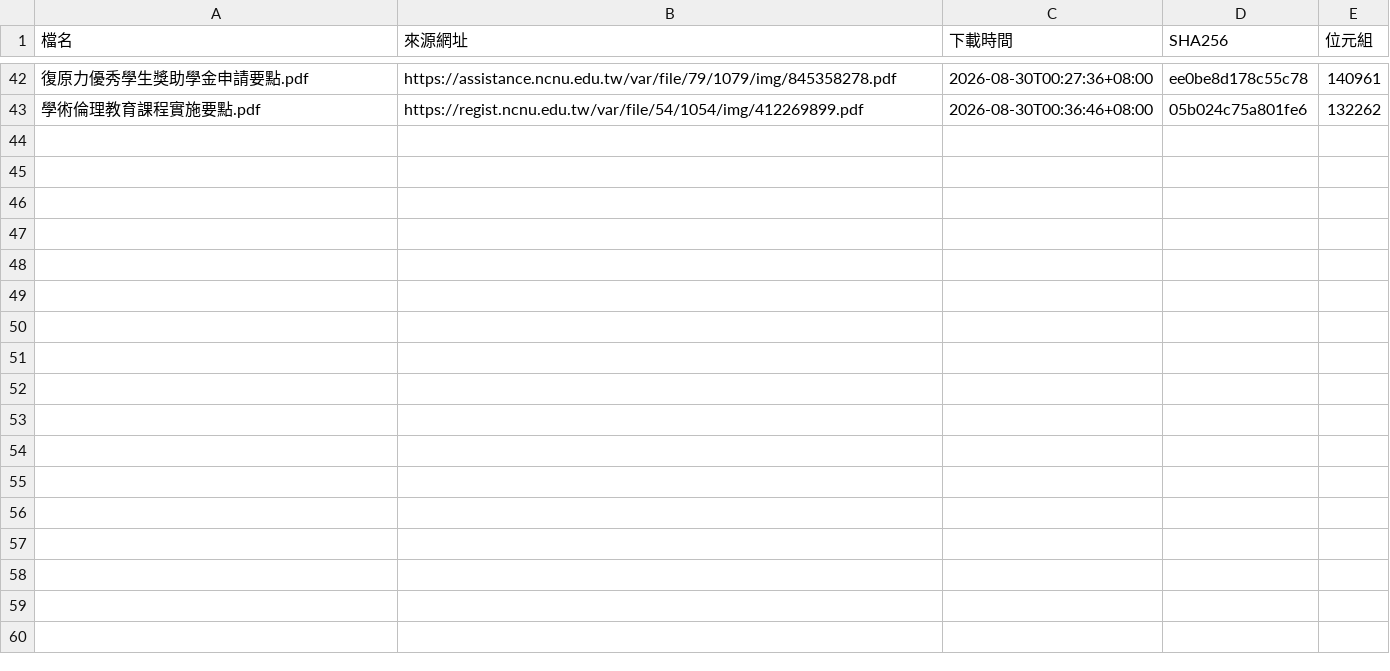
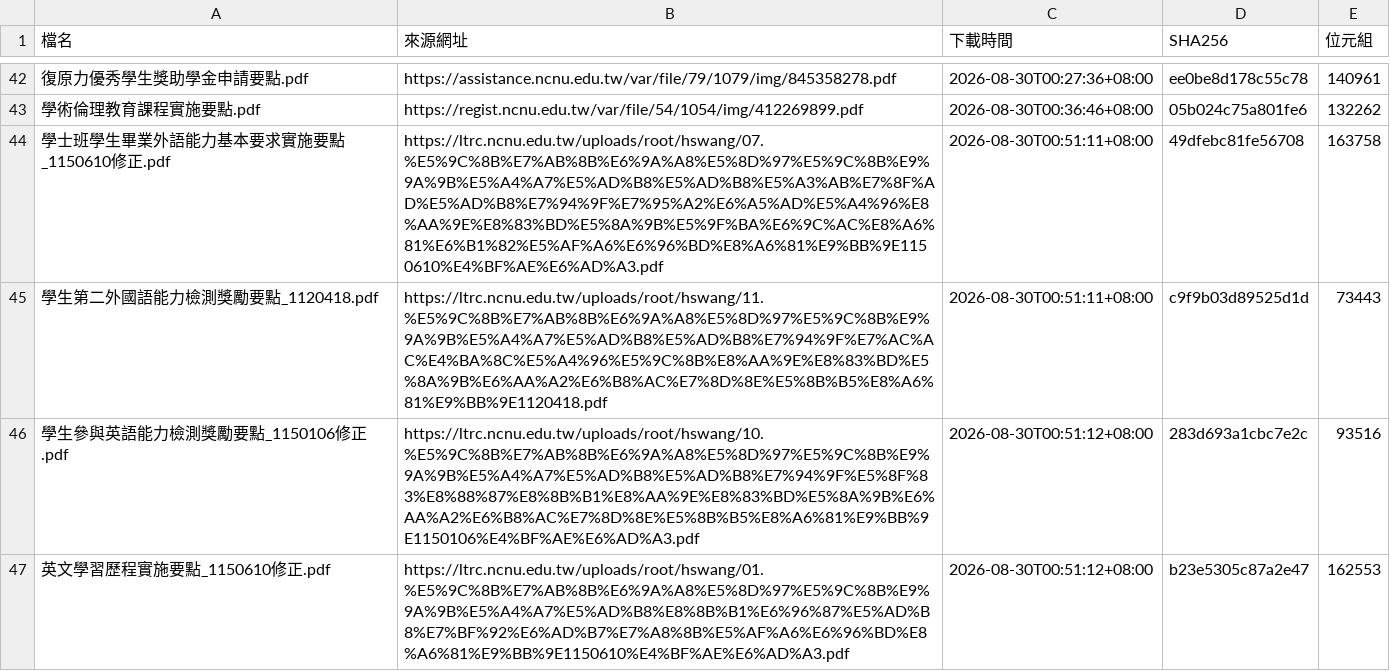
Before and after one commit to oscarchen29-ux/enterprise-knowledge-agent, a TSV file: docs_source/MANIFEST.tsv, drawn as a sheet; only a part is shown, gaps mark what is left out.

```diff
--- a/docs_source/MANIFEST.tsv
+++ b/docs_source/MANIFEST.tsv
@@ -43 +43,5 @@
 學術倫理教育課程實施要點.pdf	https://regist.ncnu.edu.tw/var/file/54/1054/img/412269899.pdf	2026-08-30T00:36:46+08:00	05b024c75a801fe6	132262
+學士班學生畢業外語能力基本要求實施要點_1150610修正.pdf	https://ltrc.ncnu.edu.tw/uploads/root/hswang/07.%E5%9C%8B%E7%AB%8B%E6%9A%A8%E5%8D%97%E5%9C%8B%E9%9A%9B%E5%A4%A7%E5%AD%B8%E5%AD%B8%E5%A3%AB%E7%8F%AD%E5%AD%B8%E7%94%9F%E7%95%A2%E6%A5%AD%E5%A4%96%E8%AA%9E%E8%83%BD%E5%8A%9B%E5%9F%BA%E6%9C%AC%E8%A6%81%E6%B1%82%E5%AF%A6%E6%96%BD%E8%A6%81%E9%BB%9E1150610%E4%BF%AE%E6%AD%A3.pdf	2026-08-30T00:51:11+08:00	49dfebc81fe56708	163758
+學生第二外國語能力檢測獎勵要點_1120418.pdf	https://ltrc.ncnu.edu.tw/uploads/root/hswang/11.%E5%9C%8B%E7%AB%8B%E6%9A%A8%E5%8D%97%E5%9C%8B%E9%9A%9B%E5%A4%A7%E5%AD%B8%E5%AD%B8%E7%94%9F%E7%AC%AC%E4%BA%8C%E5%A4%96%E5%9C%8B%E8%AA%9E%E8%83%BD%E5%8A%9B%E6%AA%A2%E6%B8%AC%E7%8D%8E%E5%8B%B5%E8%A6%81%E9%BB%9E1120418.pdf	2026-08-30T00:51:11+08:00	c9f9b03d89525d1d	73443
+學生參與英語能力檢測獎勵要點_1150106修正.pdf	https://ltrc.ncnu.edu.tw/uploads/root/hswang/10.%E5%9C%8B%E7%AB%8B%E6%9A%A8%E5%8D%97%E5%9C%8B%E9%9A%9B%E5%A4%A7%E5%AD%B8%E5%AD%B8%E7%94%9F%E5%8F%83%E8%88%87%E8%8B%B1%E8%AA%9E%E8%83%BD%E5%8A%9B%E6%AA%A2%E6%B8%AC%E7%8D%8E%E5%8B%B5%E8%A6%81%E9%BB%9E1150106%E4%BF%AE%E6%AD%A3.pdf	2026-08-30T00:51:12+08:00	283d693a1cbc7e2c	93516
+英文學習歷程實施要點_1150610修正.pdf	https://ltrc.ncnu.edu.tw/uploads/root/hswang/01.%E5%9C%8B%E7%AB%8B%E6%9A%A8%E5%8D%97%E5%9C%8B%E9%9A%9B%E5%A4%A7%E5%AD%B8%E8%8B%B1%E6%96%87%E5%AD%B8%E7%BF%92%E6%AD%B7%E7%A8%8B%E5%AF%A6%E6%96%BD%E8%A6%81%E9%BB%9E1150610%E4%BF%AE%E6%AD%A3.pdf	2026-08-30T00:51:12+08:00	b23e5305c87a2e47	162553
```
Also changed, not shown: 16 other files.
